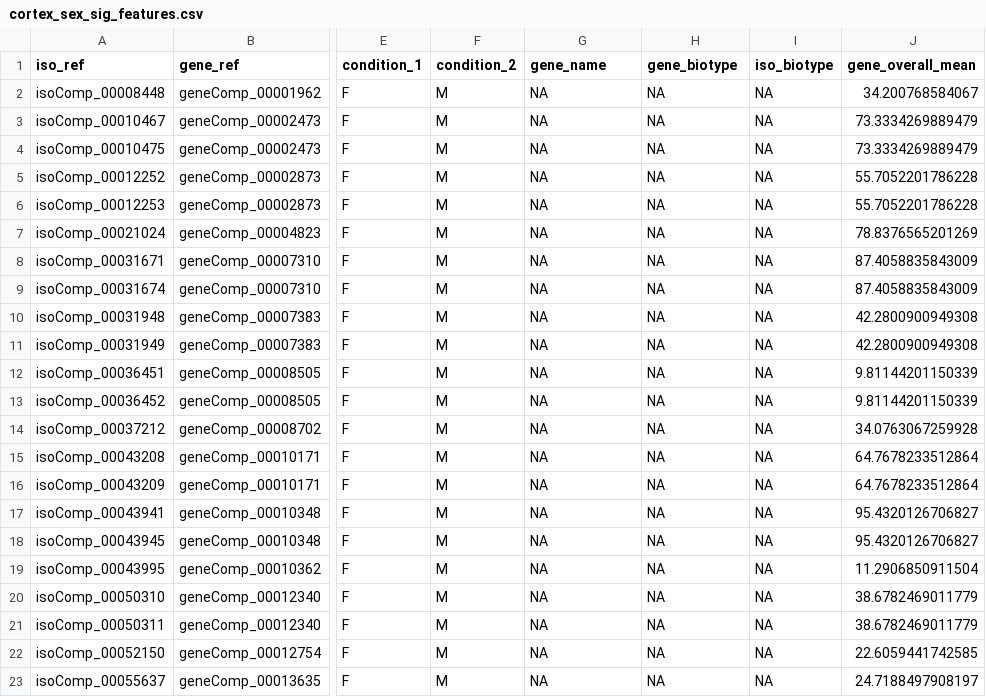
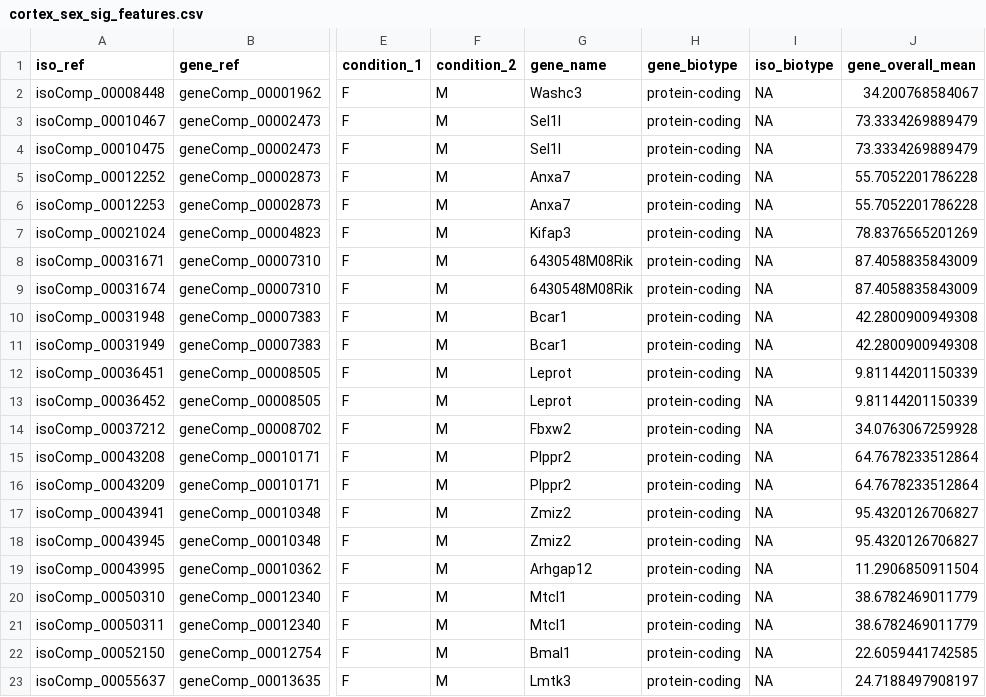
Before and after one commit to lasseignelab/230227_EJ_MouseBrainIsoDiv, a CSV file: results/dtu_transcripts/cortex_sex_sig_features.csv, drawn as a sheet; only a part is shown, gaps mark what is left out; the diff names each change by its address in the sheet, - before the commit and + after, or states it on an @@ line.

```diff
--- a/results/dtu_transcripts/cortex_sex_sig_features.csv
+++ b/results/dtu_transcripts/cortex_sex_sig_features.csv
-G2 (gene_name): NA
+G2 (gene_name): Washc3
-H2:H23 (gene_biotype): NA
+H2:H23 (gene_biotype): protein-coding
-G3:G4 (gene_name): NA
+G3:G4 (gene_name): Sel1l
-G5:G6 (gene_name): NA
+G5:G6 (gene_name): Anxa7
-G7 (gene_name): NA
+G7 (gene_name): Kifap3
-G8:G9 (gene_name): NA
+G8:G9 (gene_name): 6430548M08Rik
-G10:G11 (gene_name): NA
+G10:G11 (gene_name): Bcar1
-G12:G13 (gene_name): NA
+G12:G13 (gene_name): Leprot
-G14 (gene_name): NA
+G14 (gene_name): Fbxw2
-G15:G16 (gene_name): NA
+G15:G16 (gene_name): Plppr2
-G17:G18 (gene_name): NA
+G17:G18 (gene_name): Zmiz2
-G19 (gene_name): NA
+G19 (gene_name): Arhgap12
-G20:G21 (gene_name): NA
+G20:G21 (gene_name): Mtcl1
-G22 (gene_name): NA
+G22 (gene_name): Bmal1
-G23 (gene_name): NA
+G23 (gene_name): Lmtk3
```
Also changed, not shown: results/dtu_transcripts/cerebellum_sex_sig_features.csv, results/dtu_transcripts/sex_switchlist_sig_features.csv, 11 other files.
